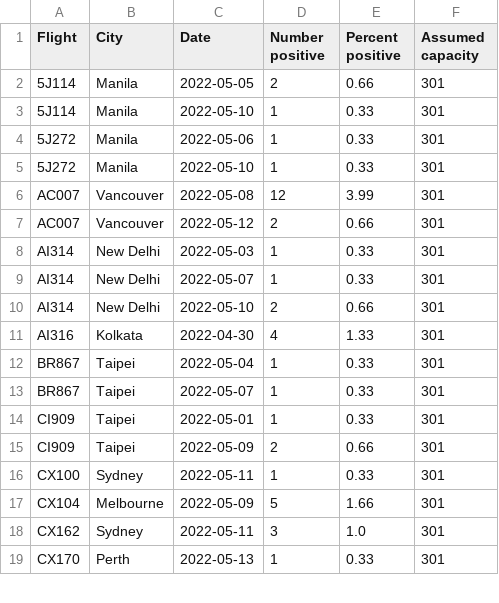
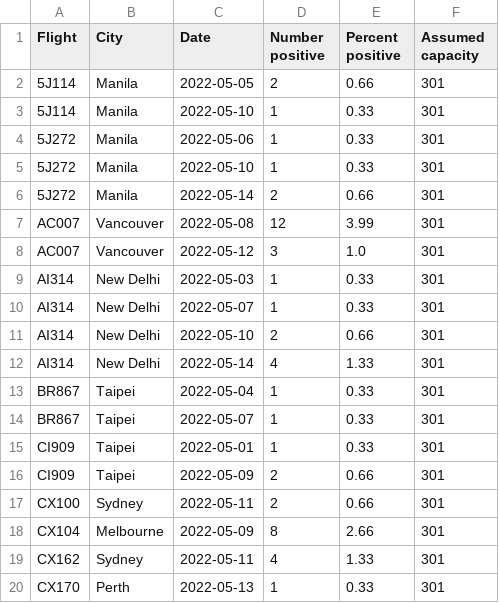
Before and after one commit to adisbladis/hk-flight-data, a CSV file: flights.csv, drawn as a sheet; only a part is shown; the diff covers the shown part only.

```diff
--- a/flights.csv
+++ b/flights.csv
@@ -5,4 +5,5 @@ Flight,City,Date,Number positive,Percent positive,Assumed capacity
 5J272,Manila,2022-05-10,1,0.33,301
+5J272,Manila,2022-05-14,2,0.66,301
 AC007,Vancouver,2022-05-08,12,3.99,301
-AC007,Vancouver,2022-05-12,2,0.66,301
+AC007,Vancouver,2022-05-12,3,1.0,301
 AI314,New Delhi,2022-05-03,1,0.33,301
@@ -10,3 +11,3 @@ AI314,New Delhi,2022-05-07,1,0.33,301
 AI314,New Delhi,2022-05-10,2,0.66,301
-AI316,Kolkata,2022-04-30,4,1.33,301
+AI314,New Delhi,2022-05-14,4,1.33,301
 BR867,Taipei,2022-05-04,1,0.33,301
@@ -15,5 +16,5 @@ CI909,Taipei,2022-05-01,1,0.33,301
 CI909,Taipei,2022-05-09,2,0.66,301
-CX100,Sydney,2022-05-11,1,0.33,301
-CX104,Melbourne,2022-05-09,5,1.66,301
-CX162,Sydney,2022-05-11,3,1.0,301
+CX100,Sydney,2022-05-11,2,0.66,301
+CX104,Melbourne,2022-05-09,8,2.66,301
+CX162,Sydney,2022-05-11,4,1.33,301
 CX170,Perth,2022-05-13,1,0.33,301
```
Also changed, not shown: 8 added rows, 9 removed rows and 15 edited cells elsewhere in this file, 1 other file.
